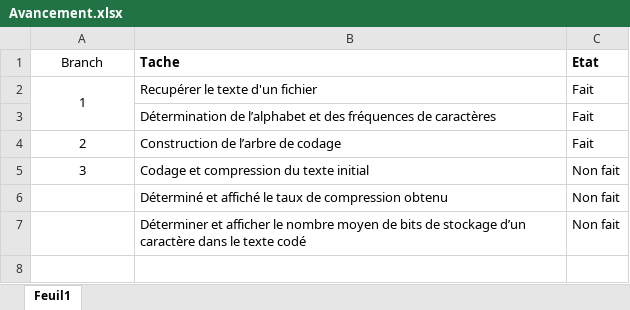
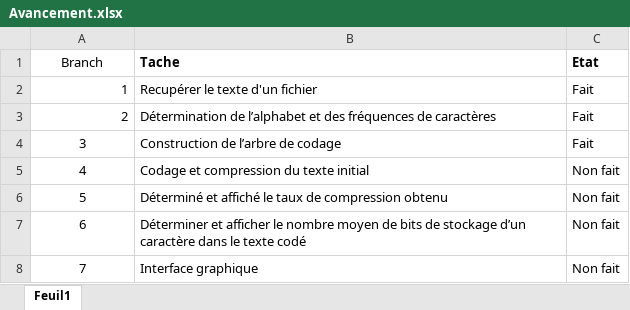
Before and after one commit to ForrayGabriel/PROJ631_Codage_Huffman, an Excel workbook: Avancement.xlsx, sheet Feuil1, drawn as a sheet; values as stored, in another font and other column widths than the file's, no borders; conditional formats not drawn; removed rows and columns are numbered as before the commit, all else as after; the diff names each change by its address in the sheet, - before the commit and + after, or states it on an @@ line.

Commit message:
Update excel

```diff
--- a/Avancement.xlsx (sheet Feuil1)
+++ b/Avancement.xlsx (sheet Feuil1)
-A2 alignment: center
+A2 alignment: right
-A2:A3 merged
-A3 (Branch): (empty)
+A3 (Branch): 2
-A4 (Branch): 2
+A4 (Branch): 3
-A5 (Branch): 3
+A5 (Branch): 4
-A6 (Branch): (empty)
+A6 (Branch): 5
-A7 (Branch): (empty)
+A7 (Branch): 6
+row 8: 7 | Interface graphique | Non fait
```
